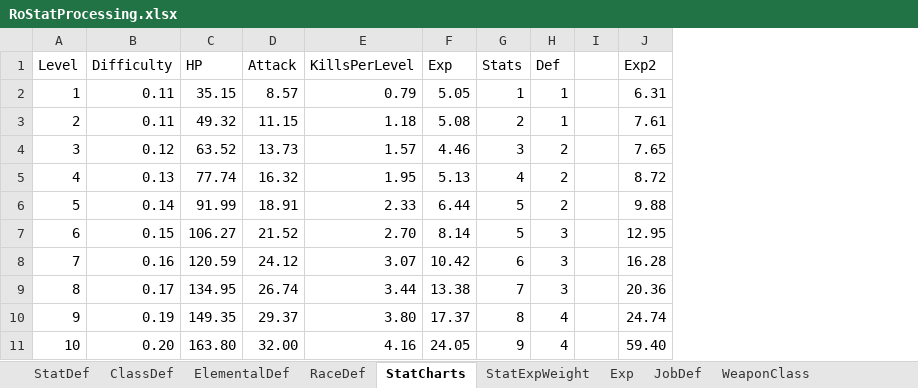
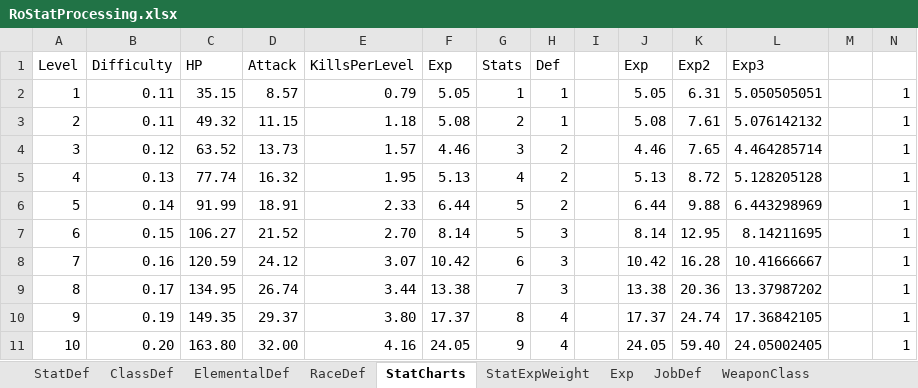
Before and after one commit to Doddler/RagnarokRebuildTcp, an Excel workbook: Other/RoStatProcessing.xlsx, sheet StatCharts, drawn as a sheet; only a part is shown; values as stored, in another font and other column widths than the file's, no borders; the diff names each change by its address in the sheet, - before the commit and + after, or states it on an @@ line.

```diff
--- a/Other/RoStatProcessing.xlsx (sheet StatCharts)
+++ b/Other/RoStatProcessing.xlsx (sheet StatCharts)
+column J (Exp), rows 2-11: 5.05 | 5.08 | 4.46 | 5.13 | 6.44 | 8.14 | 10.42 | 13.38 | 17.37 | 24.05
+column L (Exp3), rows 2-11: 5.050505051 | 5.076142132 | 4.464285714 | 5.128205128 | 6.443298969 | 8.14211695 | 10.41666667 | 13.37987202 | 17.36842105 | 24.05002405
+column M, empty
+column N, rows 2-11: all 1
```
Also changed, not shown: sheet StatDef, formulas that keep their value, 26 other files.
